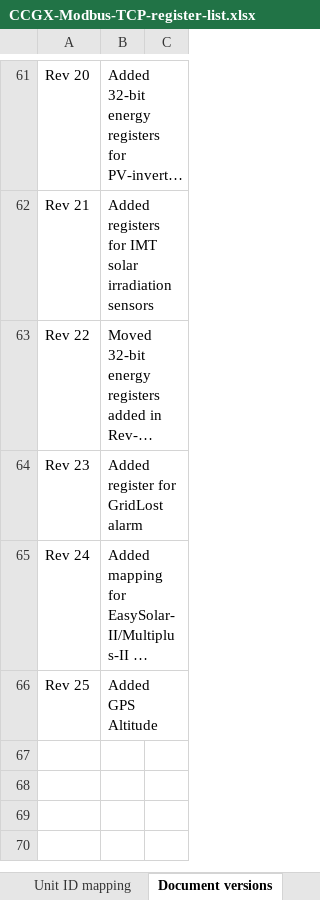
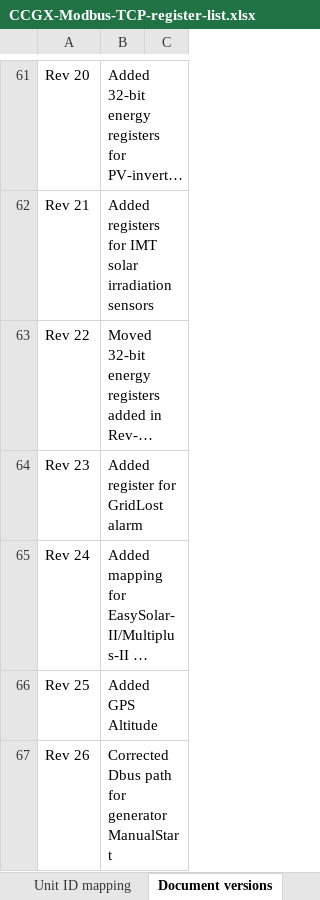
Before and after one commit to victronenergy/dbus_modbustcp, an Excel workbook: CCGX-Modbus-TCP-register-list.xlsx, sheet Document versions, drawn as a sheet; only a part is shown, gaps mark what is left out; long unchanged cells end in …; values as stored, in another font and other column widths than the file's, no borders; the diff names each change by its address in the sheet, - before the commit and + after, or states it on an @@ line.

Commit message:
corrected dbus path for generator manualstart
This does not affect operation. The attributes were correct. The Excel
sheet was not.

https://github.com/victronenergy/venus/issues/560

```diff
--- a/CCGX-Modbus-TCP-register-list.xlsx (sheet Document versions)
+++ b/CCGX-Modbus-TCP-register-list.xlsx (sheet Document versions)
+row 67: Rev 26 | Corrected Dbus path for generator ManualStart
```
Also changed, not shown: sheet Field list.
